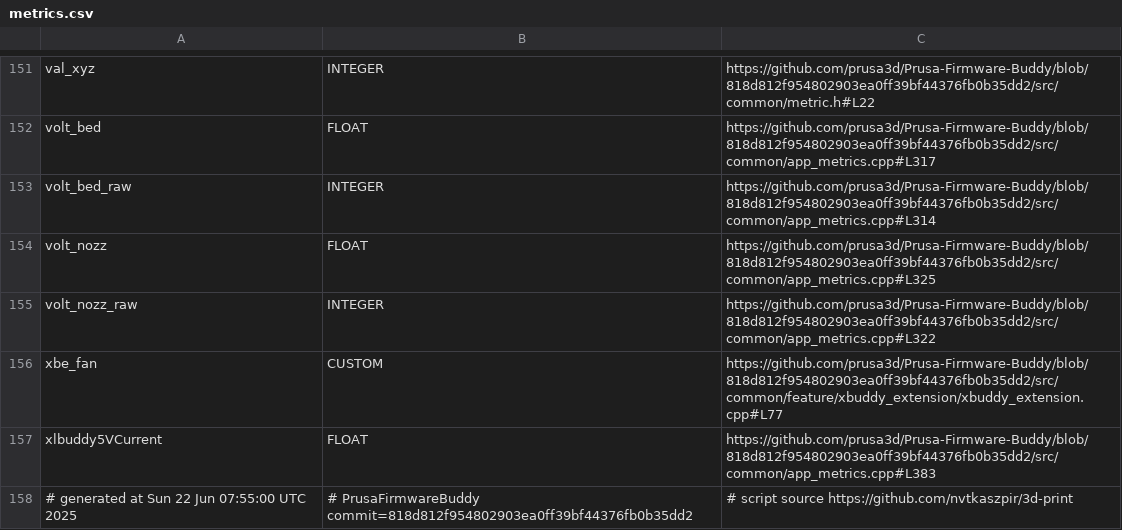
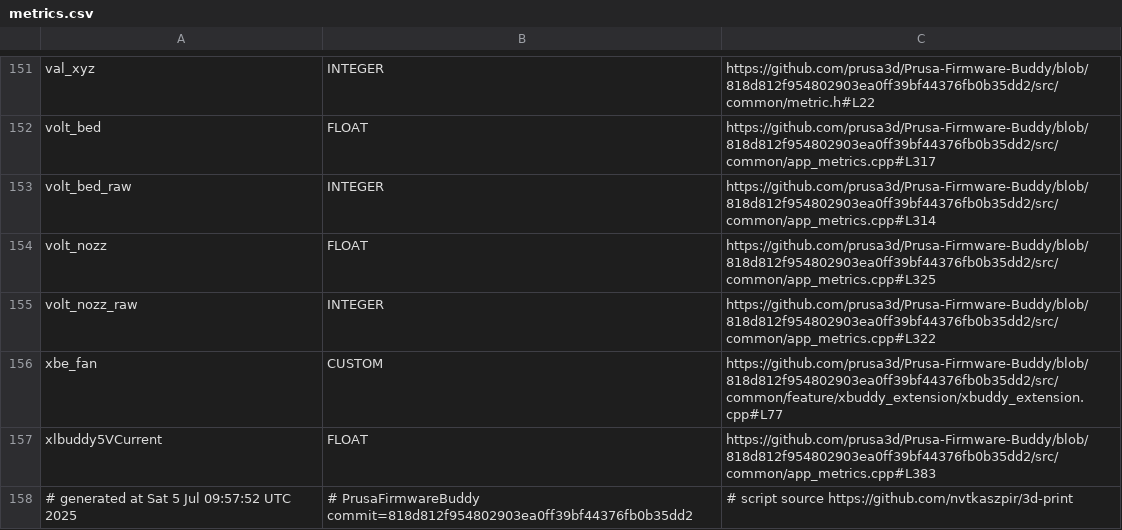
Before and after one commit to nvtkaszpir/3d-print, a CSV file: prusa3d-metrics-list/metrics.csv, drawn as a sheet; only a part is shown, gaps mark what is left out.

Commit message:
Update prusa3d-metrics-list

```diff
--- a/prusa3d-metrics-list/metrics.csv
+++ b/prusa3d-metrics-list/metrics.csv
@@ -157,2 +157,2 @@ xbe_fan,CUSTOM,https://github.com/prusa3d/Prusa-Firmware-Buddy/blob/818d812f9548
 xlbuddy5VCurrent,FLOAT,https://github.com/prusa3d/Prusa-Firmware-Buddy/blob/818d812f954802903ea0ff39bf44376fb0b35dd2/src/common/app_metrics.cpp#L383
-# generated at Sun 22 Jun 07:55:00 UTC 2025,# PrusaFirmwareBuddy commit=818d812f954802903ea0ff39bf44376fb0b35dd2,# script source https://github.com/nvtkaszpir/3d-print
+# generated at Sat  5 Jul 09:57:52 UTC 2025,# PrusaFirmwareBuddy commit=818d812f954802903ea0ff39bf44376fb0b35dd2,# script source https://github.com/nvtkaszpir/3d-print
```
Also changed, not shown: 1 other file.
